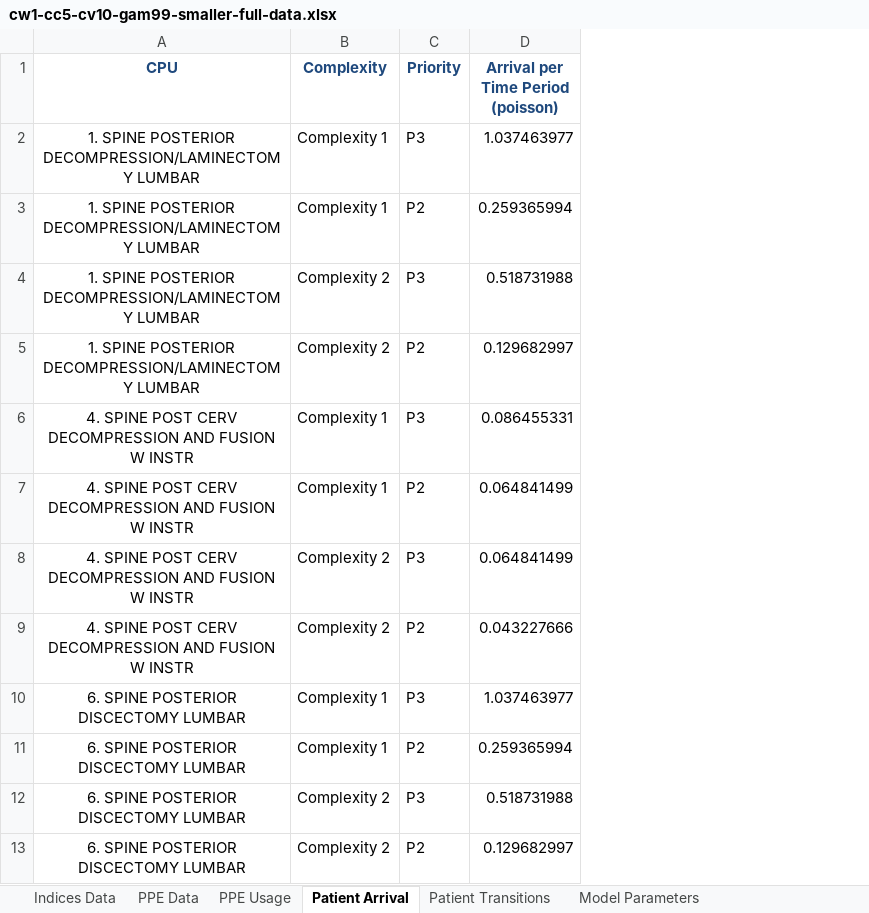
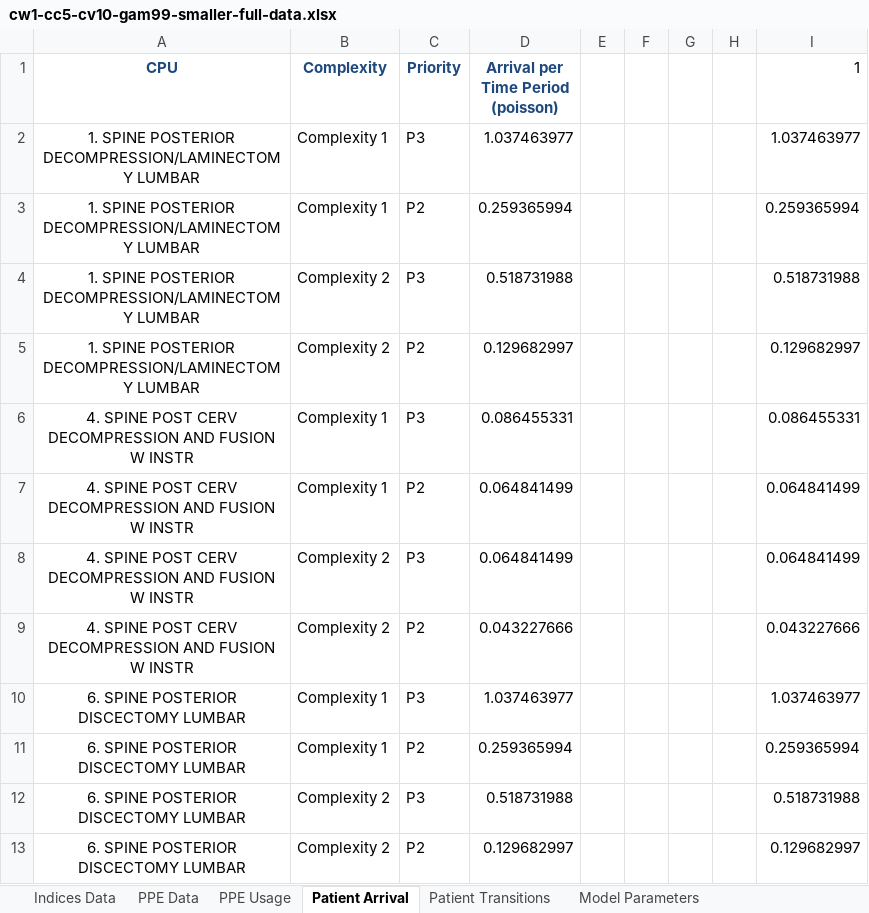
Before and after one commit to Konstantin-Volodin/UOttawa-Dynamic-Knapsack-Problem-Python, an Excel workbook: New-Implementation/Data/sens-data/smaller-full/cw1-cc5-cv10-gam99-smaller-full-data.xlsx, sheet Patient Arrival, drawn as a sheet; values as stored, in another font and other column widths than the file's, no borders; the diff names each change by its address in the sheet, - before the commit and + after, or states it on an @@ line.

```diff
--- a/New-Implementation/Data/sens-data/smaller-full/cw1-cc5-cv10-gam99-smaller-full-data.xlsx (sheet Patient Arrival)
+++ b/New-Implementation/Data/sens-data/smaller-full/cw1-cc5-cv10-gam99-smaller-full-data.xlsx (sheet Patient Arrival)
+column E, empty
+column F, empty
+column G, empty
+column H, empty
+column I (1), rows 2-13: 1.037463977 | 0.259365994 | 0.518731988 | 0.129682997 | 0.086455331 | 0.064841499 | 0.064841499 | 0.043227666 | 1.037463977 | 0.259365994 | 0.518731988 | 0.129682997
```
Also changed, not shown: formulas that keep their value, 30 other files.
